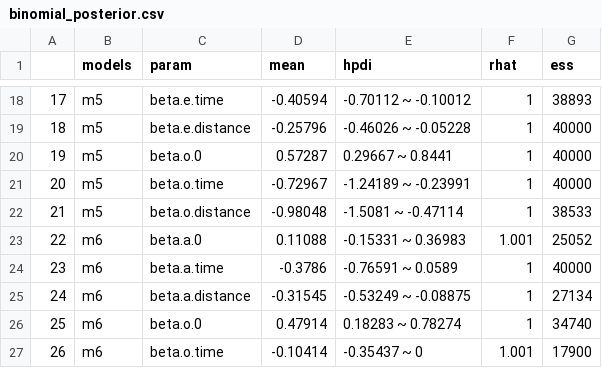
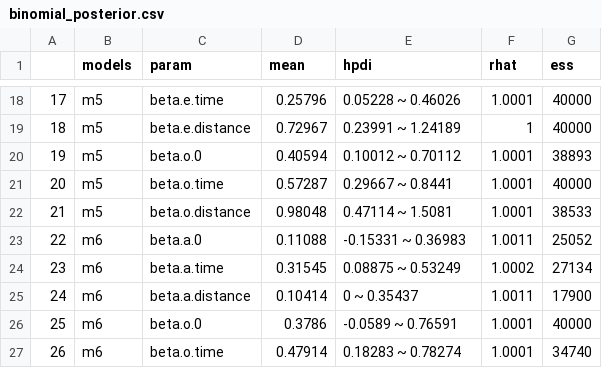
Before and after one commit to roccorot/OriginPotteryNAfrica, a CSV file: tables/si/binomial_posterior.csv, drawn as a sheet; only a part is shown, gaps mark what is left out; the diff covers the shown part only.

```diff
--- a/tables/si/binomial_posterior.csv
+++ b/tables/si/binomial_posterior.csv
@@ -18,10 +18,10 @@
-"17","m5","beta.e.time",-0.40594,"-0.70112 ~ -0.10012",1,38893
-"18","m5","beta.e.distance",-0.25796,"-0.46026 ~ -0.05228",1,40000
-"19","m5","beta.o.0",0.57287,"0.29667 ~ 0.8441",1,40000
-"20","m5","beta.o.time",-0.72967,"-1.24189 ~ -0.23991",1,40000
-"21","m5","beta.o.distance",-0.98048,"-1.5081 ~ -0.47114",1,38533
-"22","m6","beta.a.0",0.11088,"-0.15331 ~ 0.36983",1.001,25052
-"23","m6","beta.a.time",-0.3786,"-0.76591 ~ 0.0589",1,40000
-"24","m6","beta.a.distance",-0.31545,"-0.53249 ~ -0.08875",1,27134
-"25","m6","beta.o.0",0.47914,"0.18283 ~ 0.78274",1,34740
-"26","m6","beta.o.time",-0.10414,"-0.35437 ~ 0",1.001,17900
+"17","m5","beta.e.time",0.25796,"0.05228 ~ 0.46026",1.0001,40000
+"18","m5","beta.e.distance",0.72967,"0.23991 ~ 1.24189",1,40000
+"19","m5","beta.o.0",0.40594,"0.10012 ~ 0.70112",1.0001,38893
+"20","m5","beta.o.time",0.57287,"0.29667 ~ 0.8441",1.0001,40000
+"21","m5","beta.o.distance",0.98048,"0.47114 ~ 1.5081",1.0001,38533
+"22","m6","beta.a.0",0.11088,"-0.15331 ~ 0.36983",1.0011,25052
+"23","m6","beta.a.time",0.31545,"0.08875 ~ 0.53249",1.0002,27134
+"24","m6","beta.a.distance",0.10414,"0 ~ 0.35437",1.0011,17900
+"25","m6","beta.o.0",0.3786,"-0.0589 ~ 0.76591",1.0001,40000
+"26","m6","beta.o.time",0.47914,"0.18283 ~ 0.78274",1.0001,34740
```
Also changed, not shown: 61 edited cells elsewhere in this file, 2 other files.
